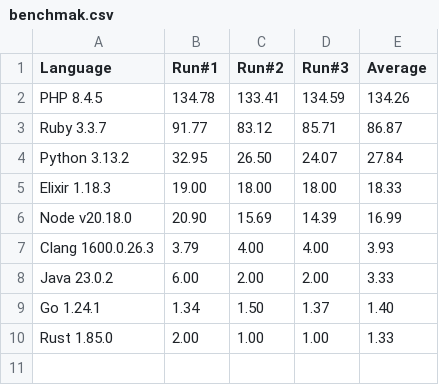
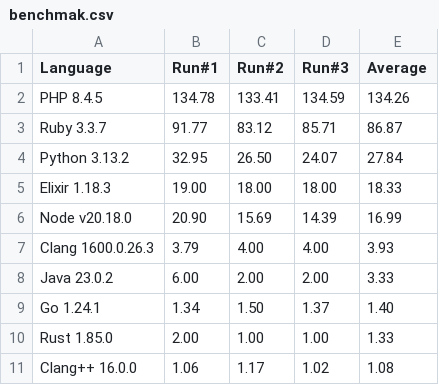
Before and after one commit to naveed125/rust-vs, a CSV file: benchmak.csv, drawn as a sheet.

Commit message:
Update benchmak.csv
Added clang metrics thanks to @apotocki

```diff
--- a/benchmak.csv
+++ b/benchmak.csv
@@ -10 +10,2 @@ Go 1.24.1,1.34,1.50,1.37,1.40
 Rust 1.85.0,2.00,1.00,1.00,1.33
+Clang++ 16.0.0,1.06,1.17,1.02,1.08
```
